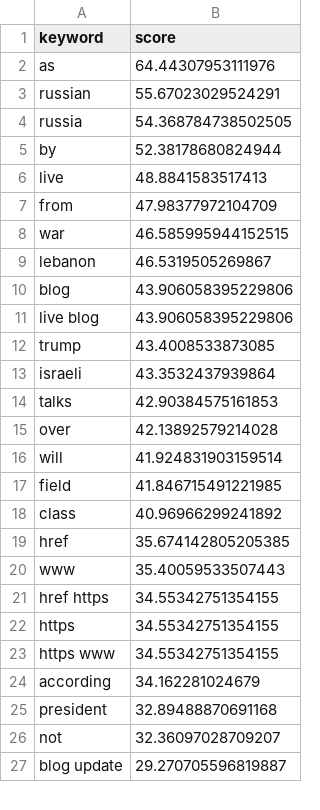
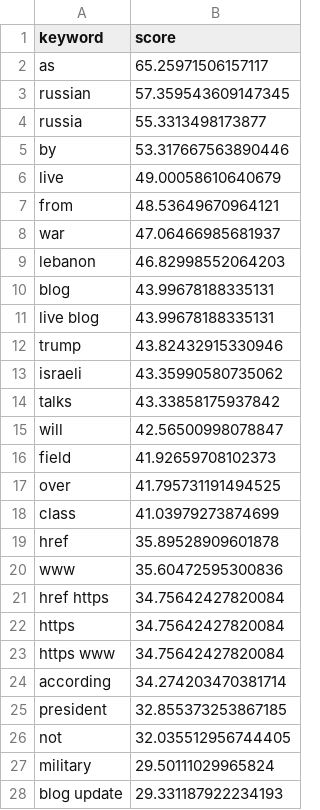
Before and after one commit to mcasrom/iran-osint-monitor, a CSV file: data/processed/iran_keywords.csv, drawn as a sheet; only a part is shown; the diff covers the shown part only.

```diff
--- a/data/processed/iran_keywords.csv
+++ b/data/processed/iran_keywords.csv
@@ -1,27 +1,28 @@
 keyword,score
-as,64.44307953111976
-russian,55.67023029524291
-russia,54.368784738502505
-by,52.38178680824944
-live,48.8841583517413
-from,47.98377972104709
-war,46.585995944152515
-lebanon,46.5319505269867
-blog,43.906058395229806
-live blog,43.906058395229806
-trump,43.4008533873085
-israeli,43.3532437939864
-talks,42.90384575161853
-over,42.13892579214028
-will,41.924831903159514
-field,41.846715491221985
-class,40.96966299241892
-href,35.674142805205385
-www,35.40059533507443
-href https,34.55342751354155
-https,34.55342751354155
-https www,34.55342751354155
-according,34.162281024679
-president,32.89488870691168
-not,32.36097028709207
-blog update,29.270705596819887
+as,65.25971506157117
+russian,57.359543609147345
+russia,55.3313498173877
+by,53.317667563890446
+live,49.00058610640679
+from,48.53649670964121
+war,47.06466985681937
+lebanon,46.82998552064203
+blog,43.99678188335131
+live blog,43.99678188335131
+trump,43.82432915330946
+israeli,43.35990580735062
+talks,43.33858175937842
+will,42.56500998078847
+field,41.92659708102373
+over,41.795731191494525
+class,41.03979273874699
+href,35.89528909601878
+www,35.60472595300836
+href https,34.75642427820084
+https,34.75642427820084
+https www,34.75642427820084
+according,34.274203470381714
+president,32.855373253867185
+not,32.035512956744405
+military,29.50111029965824
+blog update,29.331187922234193
```
Also changed, not shown: 1 added row, 2 removed rows and 2 edited cells elsewhere in this file, data/processed/iran_narratives.csv, data/processed/iran_news.csv, 8 other files.
